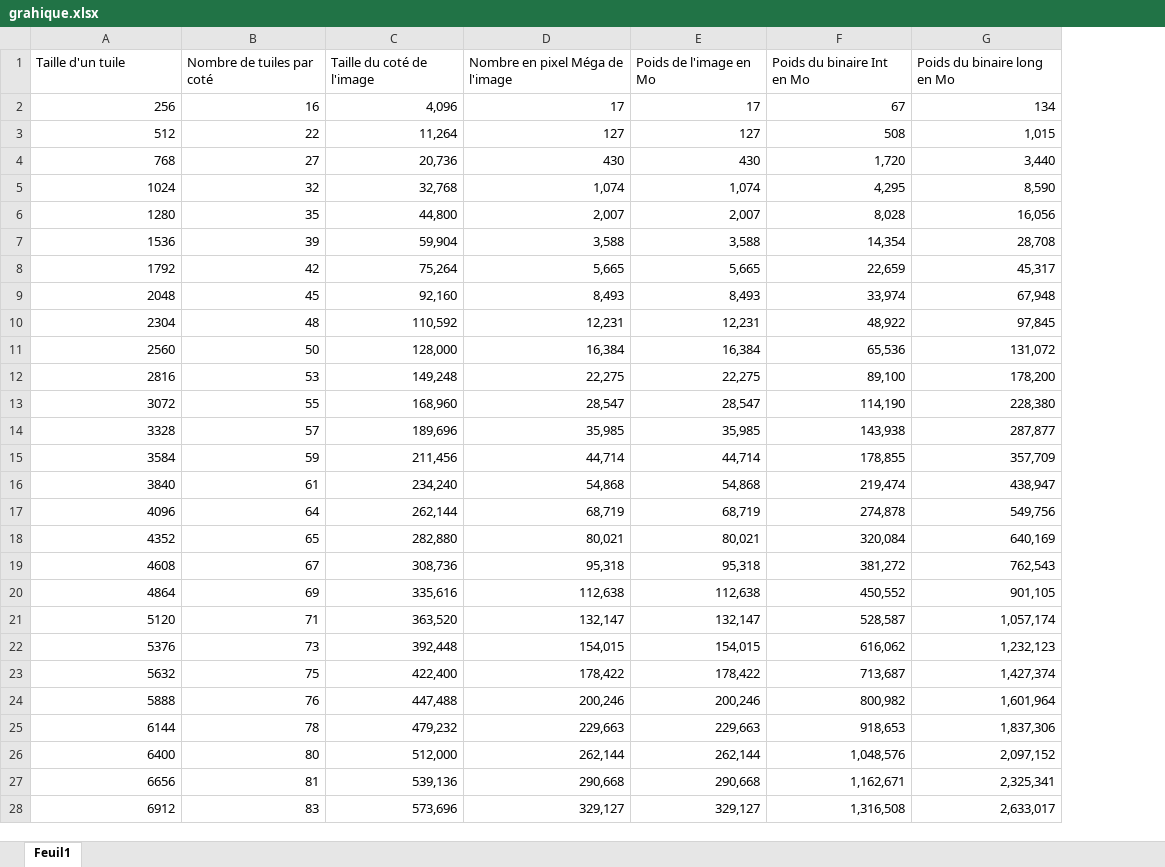
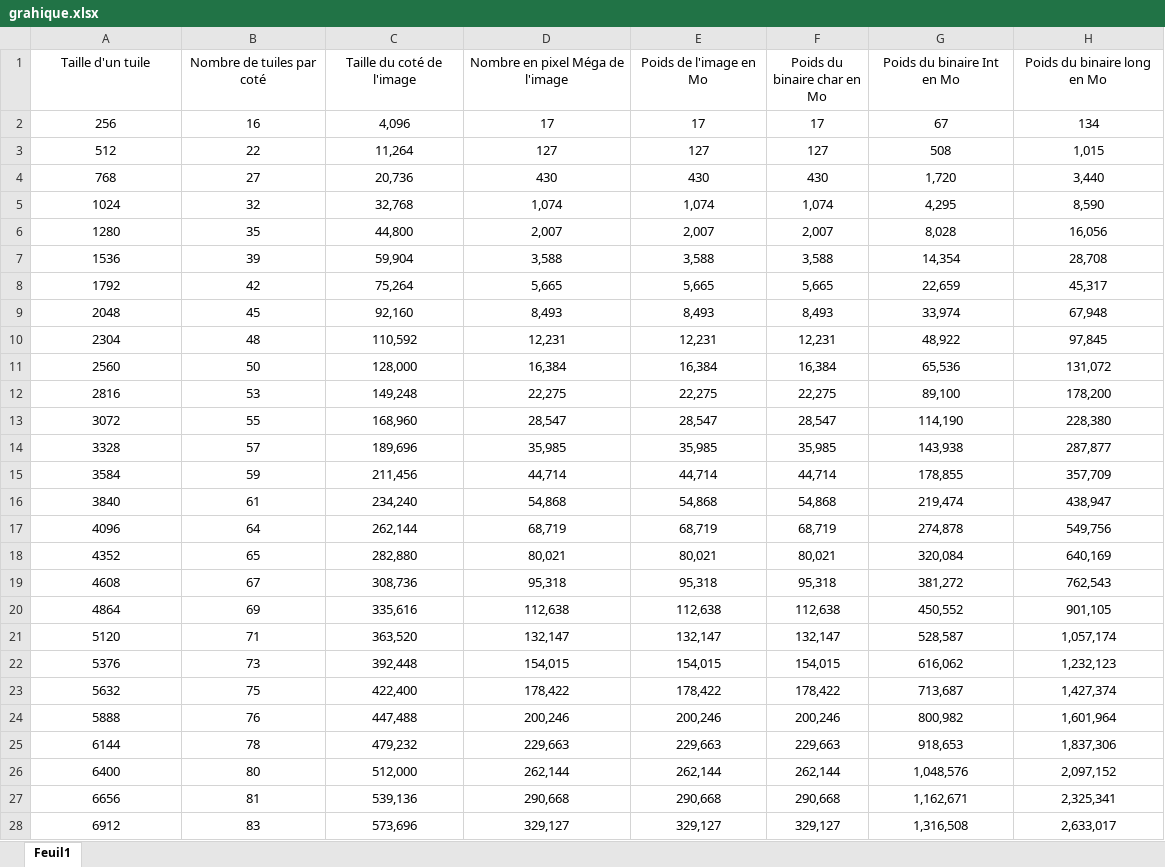
Before and after one commit to renaudfractale/Public_Fractal_Julia, an Excel workbook: 00_source_doc/grahique.xlsx, sheet Feuil1, drawn as a sheet; only a part is shown; values as stored, in another font and other column widths than the file's, no borders; charts and pictures not drawn; addresses are those after the commit; the diff covers the shown part only; the diff names each change by its address in the sheet, - before the commit and + after, or states it on an @@ line.

```diff
--- a/00_source_doc/grahique.xlsx (sheet Feuil1)
+++ b/00_source_doc/grahique.xlsx (sheet Feuil1)
+column F (Poids du binaire char en Mo), rows 2-28: 17 | 127 | 430 | 1,074 | 2,007 | 3,588 | 5,665 | 8,493 | 12,231 | 16,384 | 22,275 | 28,547 | 35,985 | 44,714 | 54,868 | 68,719 | 80,021 | 95,318 | 112,638 | 132,147 | 154,015 | 178,422 | 200,246 | 229,663 | 262,144 | 290,668 | 329,127
-A1:E1 alignment: left
+A1:E1 alignment: center
-G1:H1 alignment: left
+G1:H1 alignment: center
-A2:E28 alignment: right
+A2:E28 alignment: center
-G2:H28 alignment: right
+G2:H28 alignment: center
```
Also changed, not shown: cell formats elsewhere in this sheet, formulas that keep their value, charts or pictures, 10 other files.
